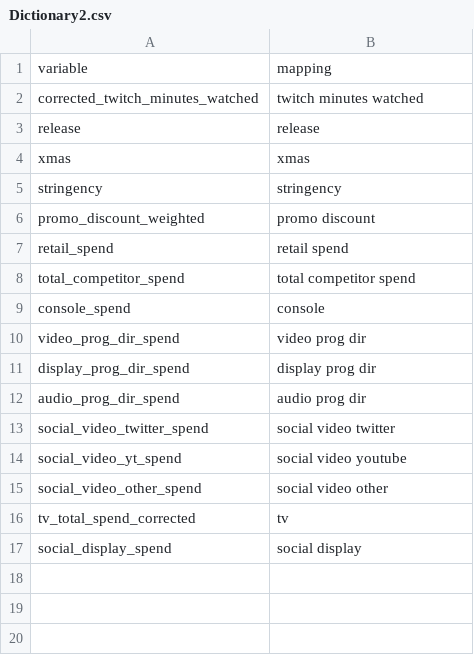
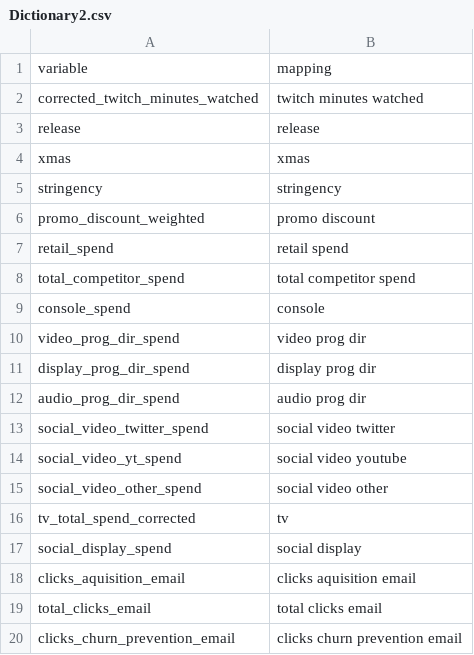
Before and after one commit to FixedPointIO/utils, a CSV file: Dictionary2.csv, drawn as a sheet.

Commit message:
Add files via upload

```diff
--- a/Dictionary2.csv
+++ b/Dictionary2.csv
@@ -17 +17,4 @@ tv_total_spend_corrected,tv
 social_display_spend,social display
+clicks_aquisition_email,clicks aquisition email
+total_clicks_email,total clicks email
+clicks_churn_prevention_email,clicks churn prevention email
```
